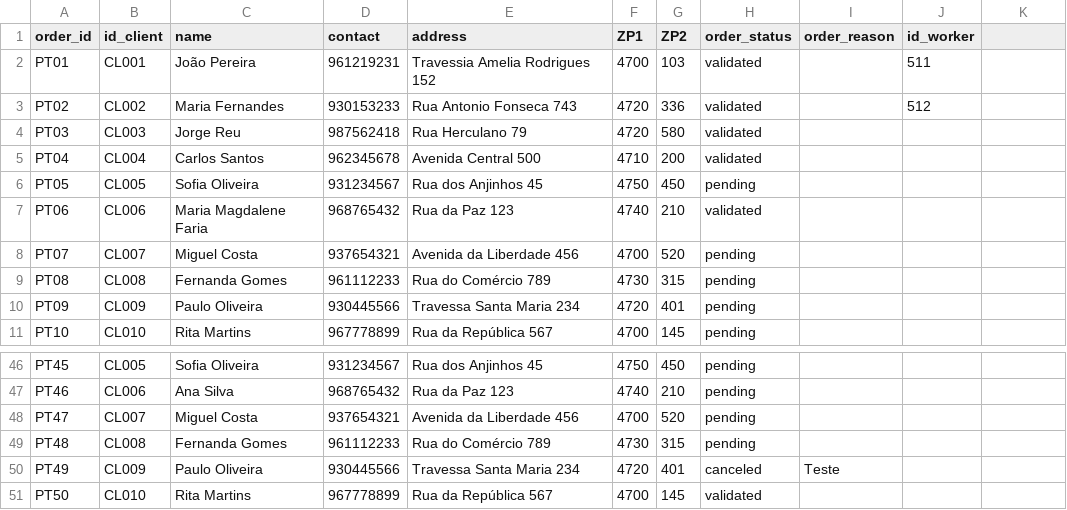
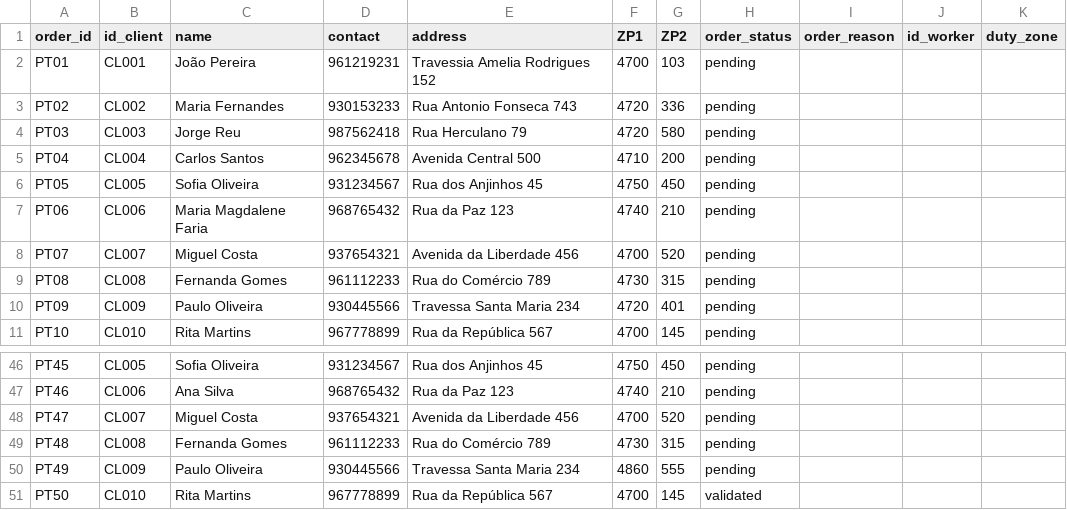
Before and after one commit to yeidmand/BYLA_Bloom_Florista, a CSV file: order_data.csv, drawn as a sheet; only a part is shown, gaps mark what is left out; the diff names each change by its address in the sheet, - before the commit and + after, or states it on an @@ line.

```diff
--- a/order_data.csv
+++ b/order_data.csv
-K1: (empty)
+K1: duty_zone
-H2:H5 (order_status): validated
+H2:H5 (order_status): pending
-J2 (id_worker): 511
+J2 (id_worker): (empty)
-J3 (id_worker): 512
+J3 (id_worker): (empty)
-H7 (order_status): validated
+H7 (order_status): pending
-F50 (ZP1): 4720
+F50 (ZP1): 4860
-G50 (ZP2): 401
+G50 (ZP2): 555
-H50 (order_status): canceled
+H50 (order_status): pending
-I50 (order_reason): Teste
+I50 (order_reason): (empty)
```
Also changed, not shown: order_items.csv, 3 other files.
